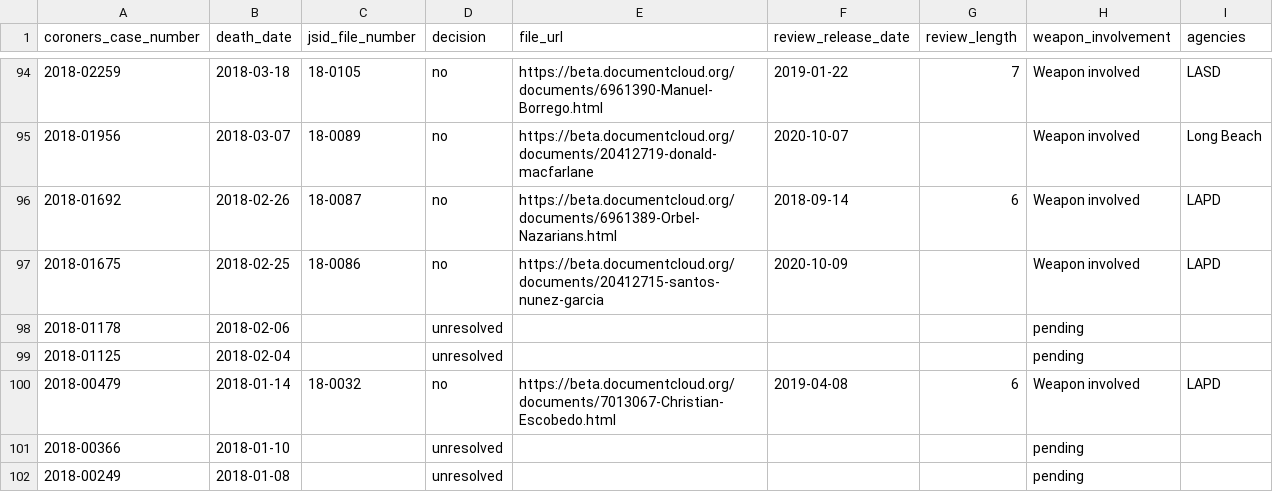
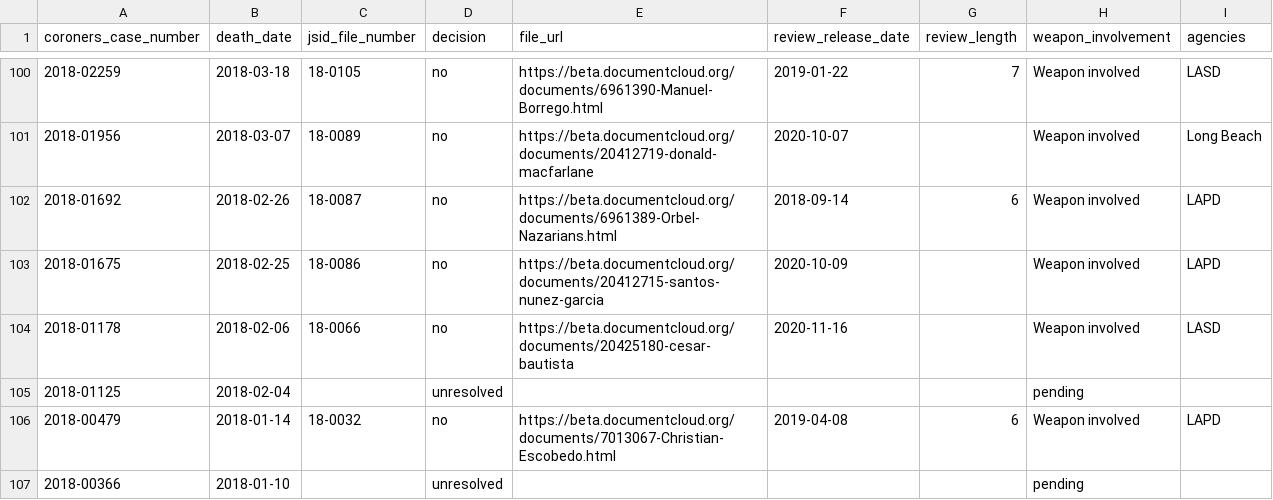
Before and after one commit to datadesk/los-angeles-police-killings-data, a CSV file: los-angeles-prosecutor-decisions.csv, drawn as a sheet; only a part is shown, gaps mark what is left out; the shorter side is filled out with more unchanged rows; the diff covers the shown part only.

```diff
--- a/los-angeles-prosecutor-decisions.csv
+++ b/los-angeles-prosecutor-decisions.csv
@@ -97,3 +103,3 @@ coroners_case_number,death_date,jsid_file_number,decision,file_url,review_releas
 2018-01675,2018-02-25,18-0086,no,https://beta.documentcloud.org/documents/20412715-santos-nunez-garcia,2020-10-09,,Weapon involved,LAPD
-2018-01178,2018-02-06,,unresolved,,,,pending,
+2018-01178,2018-02-06,18-0066,no,https://beta.documentcloud.org/documents/20425180-cesar-bautista,2020-11-16,,Weapon involved,LASD
 2018-01125,2018-02-04,,unresolved,,,,pending,
```
Also changed, not shown: 6 added rows, 26 moved rows and 42 edited cells elsewhere in this file, los-angeles-police-killings.csv.
